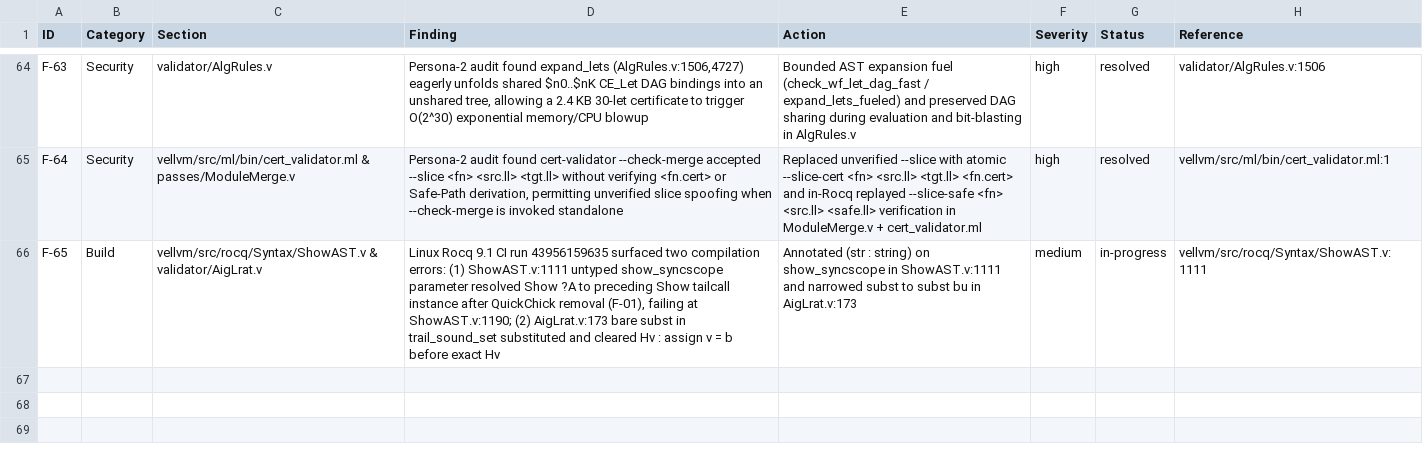
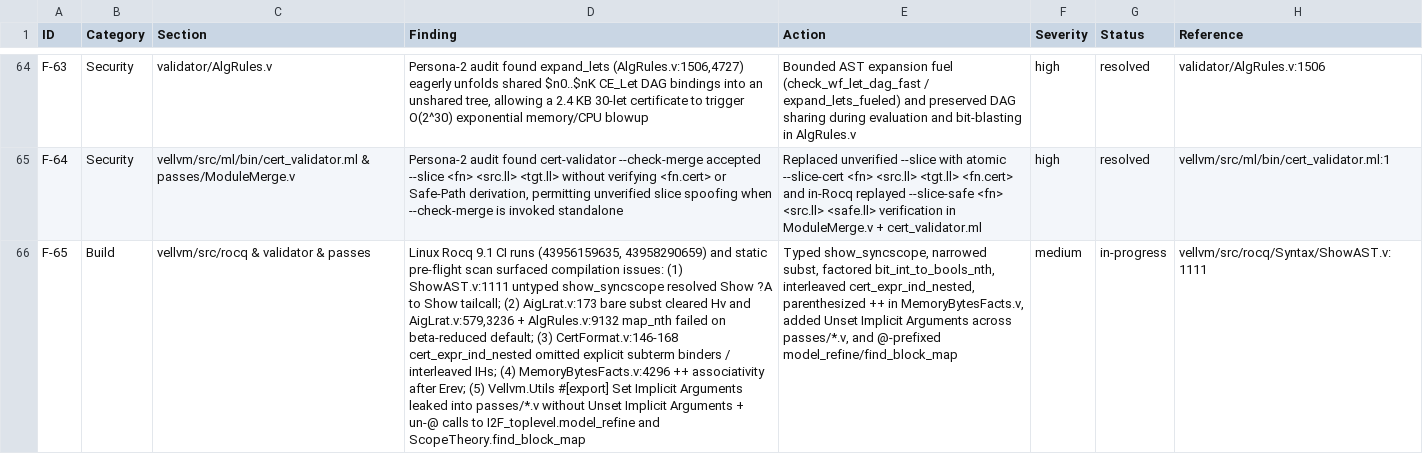
Before and after one commit to mannomannX/llvm-cert, a CSV file: plan/feedback.csv, drawn as a sheet; only a part is shown, gaps mark what is left out; the diff names each change by its address in the sheet, - before the commit and + after, or states it on an @@ line.

Commit message:
fix(vellvm,validator,passes): resolve MemoryBytesFacts/AigLrat/CertFormat proofs and implicit argument hygiene (F-65)

```diff
--- a/plan/feedback.csv
+++ b/plan/feedback.csv
-C66 (Section): vellvm/src/rocq/Syntax/ShowAST.v & validator/AigLrat.v
+C66 (Section): vellvm/src/rocq & validator & passes
-D66 (Finding): …9.1 CI run 43956159635 surfaced two compilation errors: (1) ShowAST.v:1111 untyped show_syncscope parameter resolved Show ?A to preceding Show tailcall instance after QuickChick removal (F-01), failing at ShowAST.v:1190; (2) AigLrat.v:173 bare subst in trail_sound_set substituted and cleared Hv : assign v = b before exact Hv
+D66 (Finding): …9.1 CI runs (43956159635, 43958290659) and static pre-flight scan surfaced compilation issues: (1) ShowAST.v:1111 untyped show_syncscope resolved Show ?A to Show tailcall; (2) AigLrat.v:173 bare subst cleared Hv and AigLrat.v:579,3236 + AlgRules.v:9132 map_nth failed on beta-reduced default; (3) CertFormat.v:146-168 cert_expr_ind_nested omitted explicit subterm binders / interleaved IHs; (4) MemoryBytesFacts.v:4296 ++ associativity after Erev; (5) Vellvm.Utils #[export] Set Implicit Arguments leaked into passes/*.v without Unset Implicit Arguments + un-@ calls to I2F_toplevel.model_refine and ScopeTheory.find_block_map
-E66 (Action): Annotated (str : string) on show_syncscope in ShowAST.v:1111 and narrowed subst to subst bu in AigLrat.v:173
+E66 (Action): Typed show_syncscope, narrowed subst, factored bit_int_to_bools_nth, interleaved cert_expr_ind_nested, parenthesized ++ in MemoryBytesFacts.v, added Unset Implicit Arguments across passes/*.v, and @-prefixed model_refine/find_block_map
```
Also changed, not shown: 11 other files.
